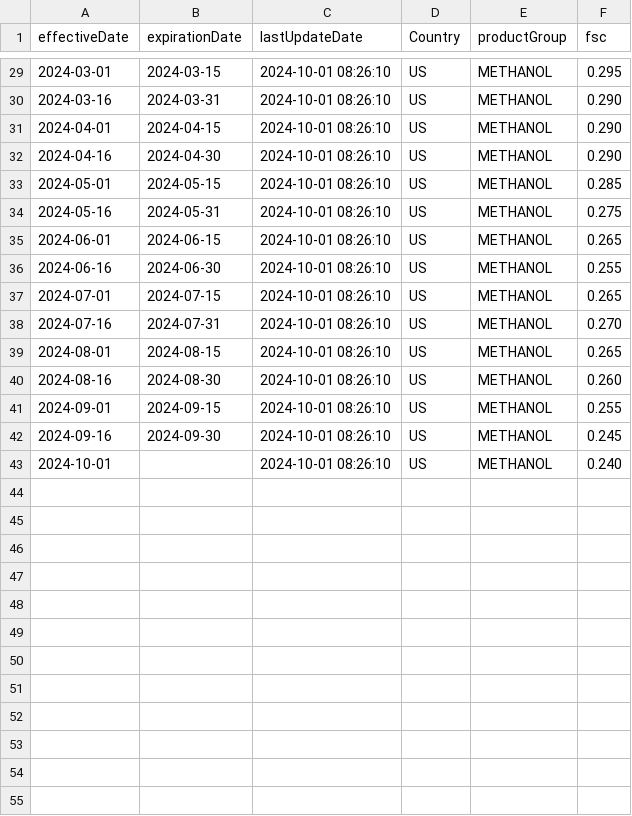
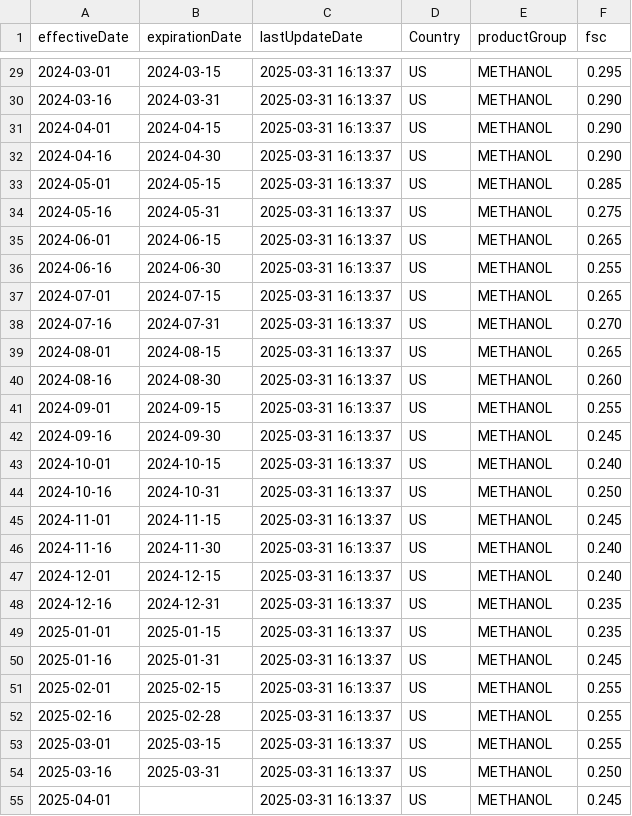
Before and after one commit to GQ16/KAES-Neo4j, a CSV file: Competitive Analysis 3/KMETruckFSC.csv, drawn as a sheet; only a part is shown, gaps mark what is left out; the diff covers the shown part only.

```diff
--- a/Competitive Analysis 3/KMETruckFSC.csv
+++ b/Competitive Analysis 3/KMETruckFSC.csv
@@ -29,15 +29,27 @@ effectiveDate,expirationDate,lastUpdateDate,Country,productGroup,fsc
-2024-03-01,2024-03-15,2024-10-01 08:26:10,US,METHANOL,0.295
-2024-03-16,2024-03-31,2024-10-01 08:26:10,US,METHANOL,0.290
-2024-04-01,2024-04-15,2024-10-01 08:26:10,US,METHANOL,0.290
-2024-04-16,2024-04-30,2024-10-01 08:26:10,US,METHANOL,0.290
-2024-05-01,2024-05-15,2024-10-01 08:26:10,US,METHANOL,0.285
-2024-05-16,2024-05-31,2024-10-01 08:26:10,US,METHANOL,0.275
-2024-06-01,2024-06-15,2024-10-01 08:26:10,US,METHANOL,0.265
-2024-06-16,2024-06-30,2024-10-01 08:26:10,US,METHANOL,0.255
-2024-07-01,2024-07-15,2024-10-01 08:26:10,US,METHANOL,0.265
-2024-07-16,2024-07-31,2024-10-01 08:26:10,US,METHANOL,0.270
-2024-08-01,2024-08-15,2024-10-01 08:26:10,US,METHANOL,0.265
-2024-08-16,2024-08-30,2024-10-01 08:26:10,US,METHANOL,0.260
-2024-09-01,2024-09-15,2024-10-01 08:26:10,US,METHANOL,0.255
-2024-09-16,2024-09-30,2024-10-01 08:26:10,US,METHANOL,0.245
-2024-10-01,,2024-10-01 08:26:10,US,METHANOL,0.240
+2024-03-01,2024-03-15,2025-03-31 16:13:37,US,METHANOL,0.295
+2024-03-16,2024-03-31,2025-03-31 16:13:37,US,METHANOL,0.290
+2024-04-01,2024-04-15,2025-03-31 16:13:37,US,METHANOL,0.290
+2024-04-16,2024-04-30,2025-03-31 16:13:37,US,METHANOL,0.290
+2024-05-01,2024-05-15,2025-03-31 16:13:37,US,METHANOL,0.285
+2024-05-16,2024-05-31,2025-03-31 16:13:37,US,METHANOL,0.275
+2024-06-01,2024-06-15,2025-03-31 16:13:37,US,METHANOL,0.265
+2024-06-16,2024-06-30,2025-03-31 16:13:37,US,METHANOL,0.255
+2024-07-01,2024-07-15,2025-03-31 16:13:37,US,METHANOL,0.265
+2024-07-16,2024-07-31,2025-03-31 16:13:37,US,METHANOL,0.270
+2024-08-01,2024-08-15,2025-03-31 16:13:37,US,METHANOL,0.265
+2024-08-16,2024-08-30,2025-03-31 16:13:37,US,METHANOL,0.260
+2024-09-01,2024-09-15,2025-03-31 16:13:37,US,METHANOL,0.255
+2024-09-16,2024-09-30,2025-03-31 16:13:37,US,METHANOL,0.245
+2024-10-01,2024-10-15,2025-03-31 16:13:37,US,METHANOL,0.240
+2024-10-16,2024-10-31,2025-03-31 16:13:37,US,METHANOL,0.250
+2024-11-01,2024-11-15,2025-03-31 16:13:37,US,METHANOL,0.245
+2024-11-16,2024-11-30,2025-03-31 16:13:37,US,METHANOL,0.240
+2024-12-01,2024-12-15,2025-03-31 16:13:37,US,METHANOL,0.240
+2024-12-16,2024-12-31,2025-03-31 16:13:37,US,METHANOL,0.235
+2025-01-01,2025-01-15,2025-03-31 16:13:37,US,METHANOL,0.235
+2025-01-16,2025-01-31,2025-03-31 16:13:37,US,METHANOL,0.245
+2025-02-01,2025-02-15,2025-03-31 16:13:37,US,METHANOL,0.255
+2025-02-16,2025-02-28,2025-03-31 16:13:37,US,METHANOL,0.255
+2025-03-01,2025-03-15,2025-03-31 16:13:37,US,METHANOL,0.255
+2025-03-16,2025-03-31,2025-03-31 16:13:37,US,METHANOL,0.250
+2025-04-01,,2025-03-31 16:13:37,US,METHANOL,0.245
```
Also changed, not shown: 27 edited cells elsewhere in this file, Competitive Analysis 3/KFCTruckFSC.csv, Competitive Analysis 3/KFTruckFSC.csv.
